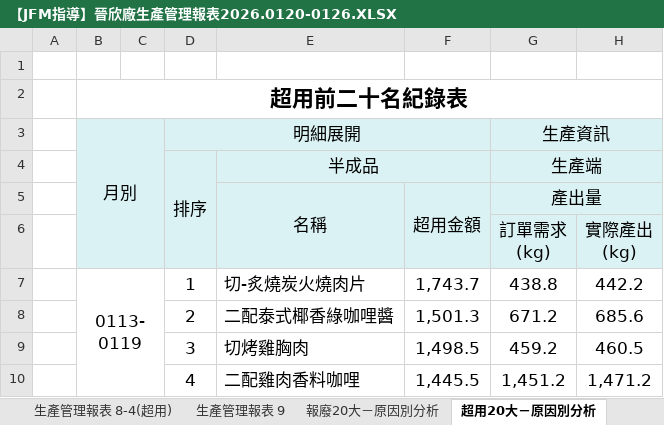
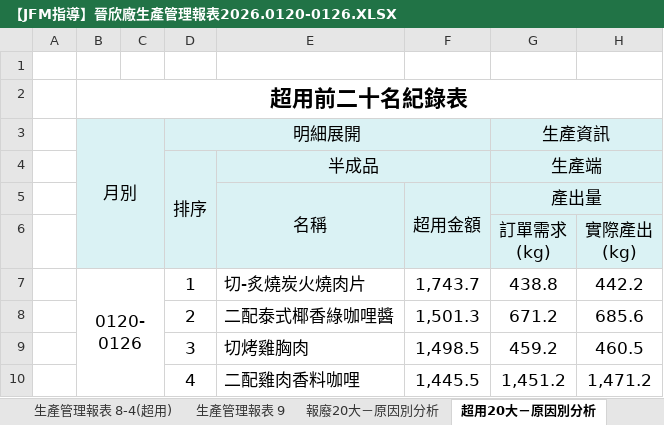
Before and after one commit to hamster3-3-3/jinxin-halfproduct, an Excel workbook: data/2026/01/【JFM指導】晉欣廠生產管理報表2026.0120-0126.XLSX, sheet 超用20大－原因別分析, drawn as a sheet; only a part is shown; values as stored, in another font and other column widths than the file's, no borders; the diff names each change by its address in the sheet, - before the commit and + after, or states it on an @@ line.

```diff
--- a/data/2026/01/【JFM指導】晉欣廠生產管理報表2026.0120-0126.XLSX (sheet 超用20大－原因別分析)
+++ b/data/2026/01/【JFM指導】晉欣廠生產管理報表2026.0120-0126.XLSX (sheet 超用20大－原因別分析)
-B7: 0113-0119
+B7: 0120-0126
```
Also changed, not shown: sheet 報廢20大－原因別分析, data/2026/01/【JFM指導】晉欣廠生產管理報表2026.0106-0112.XLSX.
